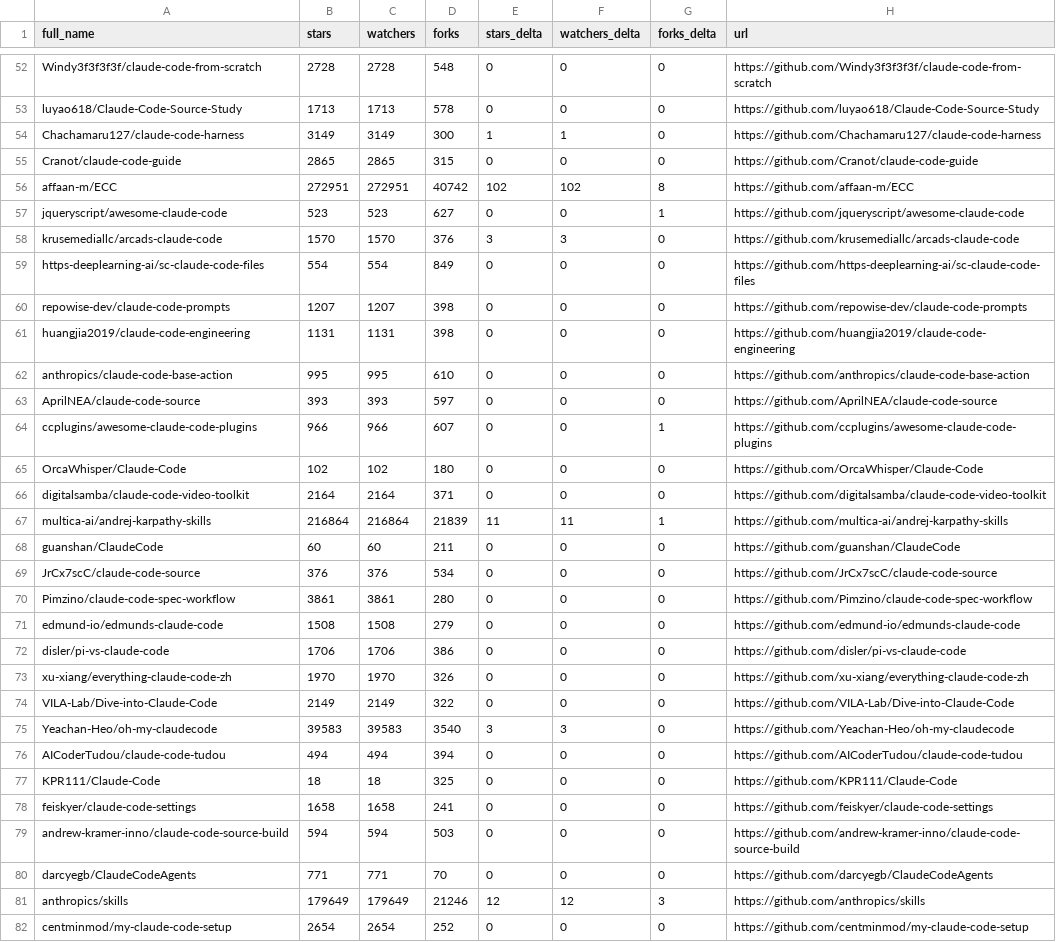
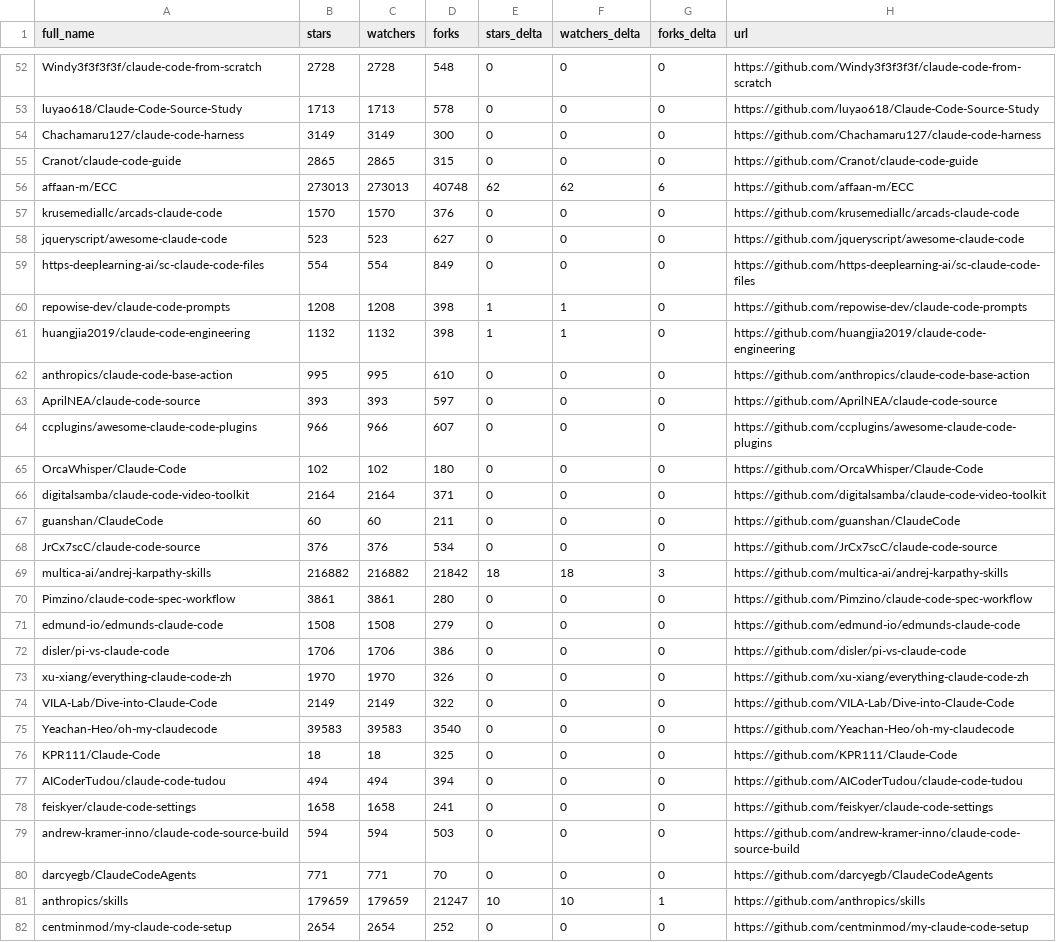
Before and after one commit to redtrades/awesome-claude-code, a CSV file: data/repo-ticker.csv, drawn as a sheet; only a part is shown, gaps mark what is left out; the diff covers the shown part only.

```diff
--- a/data/repo-ticker.csv
+++ b/data/repo-ticker.csv
@@ -53,18 +53,18 @@ Windy3f3f3f3f/claude-code-from-scratch,2728,2728,548,0,0,0,https://github.com/Wi
 luyao618/Claude-Code-Source-Study,1713,1713,578,0,0,0,https://github.com/luyao618/Claude-Code-Source-Study
-Chachamaru127/claude-code-harness,3149,3149,300,1,1,0,https://github.com/Chachamaru127/claude-code-harness
+Chachamaru127/claude-code-harness,3149,3149,300,0,0,0,https://github.com/Chachamaru127/claude-code-harness
 Cranot/claude-code-guide,2865,2865,315,0,0,0,https://github.com/Cranot/claude-code-guide
-affaan-m/ECC,272951,272951,40742,102,102,8,https://github.com/affaan-m/ECC
-jqueryscript/awesome-claude-code,523,523,627,0,0,1,https://github.com/jqueryscript/awesome-claude-code
-krusemediallc/arcads-claude-code,1570,1570,376,3,3,0,https://github.com/krusemediallc/arcads-claude-code
+affaan-m/ECC,273013,273013,40748,62,62,6,https://github.com/affaan-m/ECC
+krusemediallc/arcads-claude-code,1570,1570,376,0,0,0,https://github.com/krusemediallc/arcads-claude-code
+jqueryscript/awesome-claude-code,523,523,627,0,0,0,https://github.com/jqueryscript/awesome-claude-code
 https-deeplearning-ai/sc-claude-code-files,554,554,849,0,0,0,https://github.com/https-deeplearning-ai/sc-claude-code-files
-repowise-dev/claude-code-prompts,1207,1207,398,0,0,0,https://github.com/repowise-dev/claude-code-prompts
-huangjia2019/claude-code-engineering,1131,1131,398,0,0,0,https://github.com/huangjia2019/claude-code-engineering
+repowise-dev/claude-code-prompts,1208,1208,398,1,1,0,https://github.com/repowise-dev/claude-code-prompts
+huangjia2019/claude-code-engineering,1132,1132,398,1,1,0,https://github.com/huangjia2019/claude-code-engineering
 anthropics/claude-code-base-action,995,995,610,0,0,0,https://github.com/anthropics/claude-code-base-action
 AprilNEA/claude-code-source,393,393,597,0,0,0,https://github.com/AprilNEA/claude-code-source
-ccplugins/awesome-claude-code-plugins,966,966,607,0,0,1,https://github.com/ccplugins/awesome-claude-code-plugins
+ccplugins/awesome-claude-code-plugins,966,966,607,0,0,0,https://github.com/ccplugins/awesome-claude-code-plugins
 OrcaWhisper/Claude-Code,102,102,180,0,0,0,https://github.com/OrcaWhisper/Claude-Code
 digitalsamba/claude-code-video-toolkit,2164,2164,371,0,0,0,https://github.com/digitalsamba/claude-code-video-toolkit
-multica-ai/andrej-karpathy-skills,216864,216864,21839,11,11,1,https://github.com/multica-ai/andrej-karpathy-skills
 guanshan/ClaudeCode,60,60,211,0,0,0,https://github.com/guanshan/ClaudeCode
 JrCx7scC/claude-code-source,376,376,534,0,0,0,https://github.com/JrCx7scC/claude-code-source
+multica-ai/andrej-karpathy-skills,216882,216882,21842,18,18,3,https://github.com/multica-ai/andrej-karpathy-skills
 Pimzino/claude-code-spec-workflow,3861,3861,280,0,0,0,https://github.com/Pimzino/claude-code-spec-workflow
@@ -74,5 +74,5 @@ xu-xiang/everything-claude-code-zh,1970,1970,326,0,0,0,https://github.com/xu-xia
 VILA-Lab/Dive-into-Claude-Code,2149,2149,322,0,0,0,https://github.com/VILA-Lab/Dive-into-Claude-Code
-Yeachan-Heo/oh-my-claudecode,39583,39583,3540,3,3,0,https://github.com/Yeachan-Heo/oh-my-claudecode
+Yeachan-Heo/oh-my-claudecode,39583,39583,3540,0,0,0,https://github.com/Yeachan-Heo/oh-my-claudecode
+KPR111/Claude-Code,18,18,325,0,0,0,https://github.com/KPR111/Claude-Code
 AICoderTudou/claude-code-tudou,494,494,394,0,0,0,https://github.com/AICoderTudou/claude-code-tudou
-KPR111/Claude-Code,18,18,325,0,0,0,https://github.com/KPR111/Claude-Code
 feiskyer/claude-code-settings,1658,1658,241,0,0,0,https://github.com/feiskyer/claude-code-settings
@@ -80,3 +80,3 @@ andrew-kramer-inno/claude-code-source-build,594,594,503,0,0,0,https://github.com
 darcyegb/ClaudeCodeAgents,771,771,70,0,0,0,https://github.com/darcyegb/ClaudeCodeAgents
-anthropics/skills,179649,179649,21246,12,12,3,https://github.com/anthropics/skills
+anthropics/skills,179659,179659,21247,10,10,1,https://github.com/anthropics/skills
 centminmod/my-claude-code-setup,2654,2654,252,0,0,0,https://github.com/centminmod/my-claude-code-setup
```
Also changed, not shown: 2 moved rows and 69 edited cells elsewhere in this file, 2 other files.
